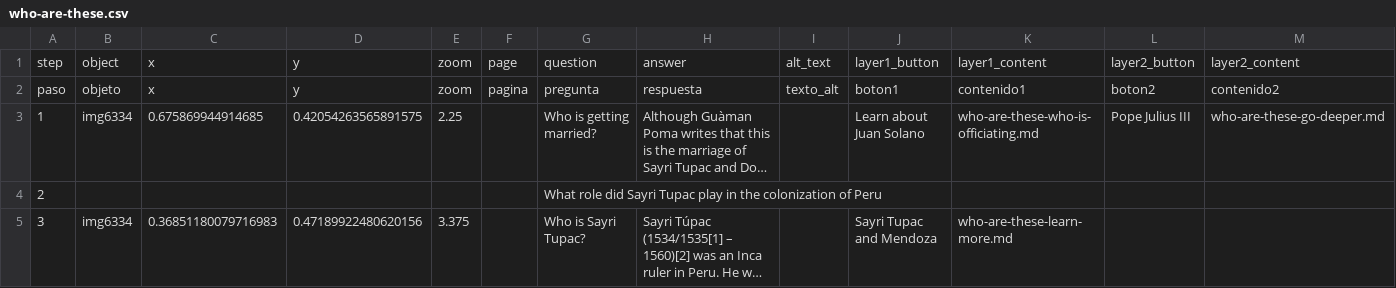
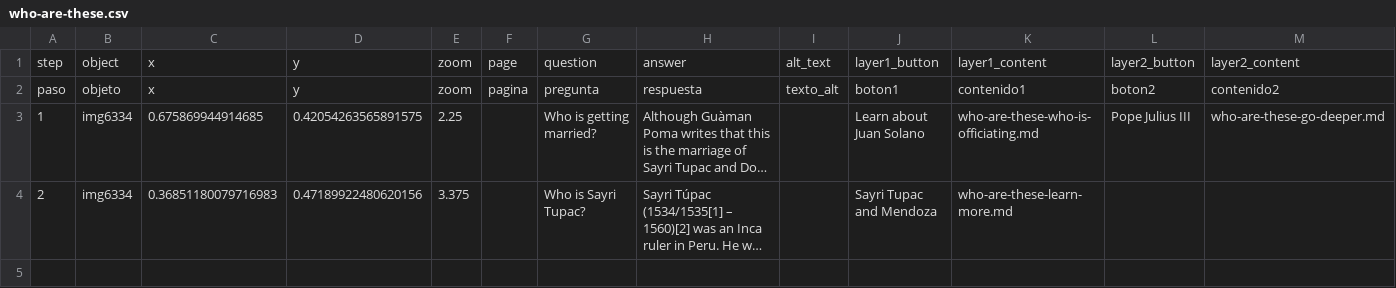
Before and after one commit to 140maeve/gumanpoma, a CSV file: telar-content/spreadsheets/who-are-these.csv, drawn as a sheet; only a part is shown; long unchanged cells end in …; removed rows and columns are numbered as before the commit, all else as after; rows hold the shown columns only; the diff names each change by its address in the sheet, - before the commit and + after, or states it on an @@ line.

Commit message:
Modify 1 story
Changed:
  Story: Marriage of Sayri Tupac Inca and Doña Beatriz

Published via Telar Compositor

```diff
--- a/telar-content/spreadsheets/who-are-these.csv
+++ b/telar-content/spreadsheets/who-are-these.csv
-row 4: 2 |  |  |  |  |  | What role did Sayri Tupac play in the colonization of Peru
-A4: 3
+A4: 2
```
Also changed, not shown: telar-content/spreadsheets/project.csv, 1 other file.
